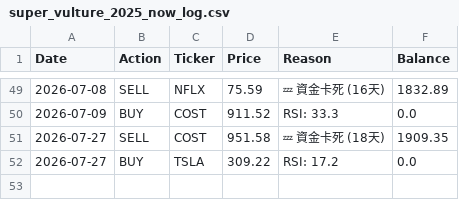
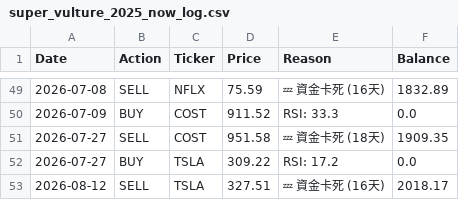
Before and after one commit to HuJonathan123/stock_web_app, a CSV file: data/super_vulture_2025_now_log.csv, drawn as a sheet; only a part is shown, gaps mark what is left out; the diff names each change by its address in the sheet, - before the commit and + after, or states it on an @@ line.

```diff
--- a/data/super_vulture_2025_now_log.csv
+++ b/data/super_vulture_2025_now_log.csv
+row 53: 2026-08-12 | SELL | TSLA | 327.51 | 💤 資金卡死 (16天) | 2018.17
```
Also changed, not shown: data/super_vulture_2022_bear_balance.csv, data/super_vulture_2024_bull_balance.csv, 11 other files.
